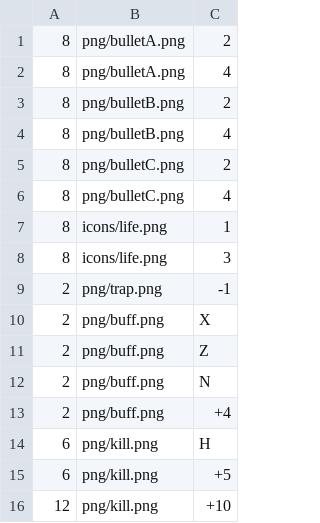
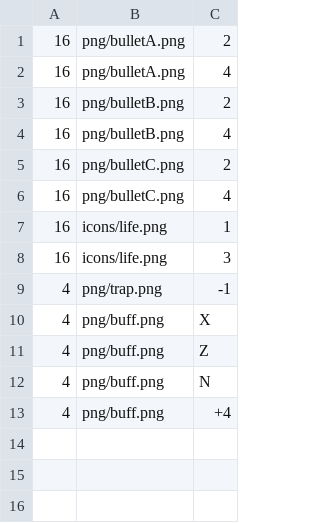
Before and after one commit to gdarai/cardgames, a CSV file: zombies_doom/cards/csv_loot.csv, drawn as a sheet.

Commit message:
Finishing the first version of zombies doom

```diff
--- a/zombies_doom/cards/csv_loot.csv
+++ b/zombies_doom/cards/csv_loot.csv
@@ -1,16 +1,13 @@
-8,png/bulletA.png,2
-8,png/bulletA.png,4
-8,png/bulletB.png,2
-8,png/bulletB.png,4
-8,png/bulletC.png,2
-8,png/bulletC.png,4
-8,icons/life.png,1
-8,icons/life.png,3
-2,png/trap.png,-1
-2,png/buff.png,X
-2,png/buff.png,Z
-2,png/buff.png,N
-2,png/buff.png,+4
-6,png/kill.png,H
-6,png/kill.png,+5
-12,png/kill.png,+10
+16,png/bulletA.png,2
+16,png/bulletA.png,4
+16,png/bulletB.png,2
+16,png/bulletB.png,4
+16,png/bulletC.png,2
+16,png/bulletC.png,4
+16,icons/life.png,1
+16,icons/life.png,3
+4,png/trap.png,-1
+4,png/buff.png,X
+4,png/buff.png,Z
+4,png/buff.png,N
+4,png/buff.png,+4
```
Also changed, not shown: zombies_doom/cards/csv_karty.csv, zombies_doom/cards/csv_zombici.csv, 23 other files.
